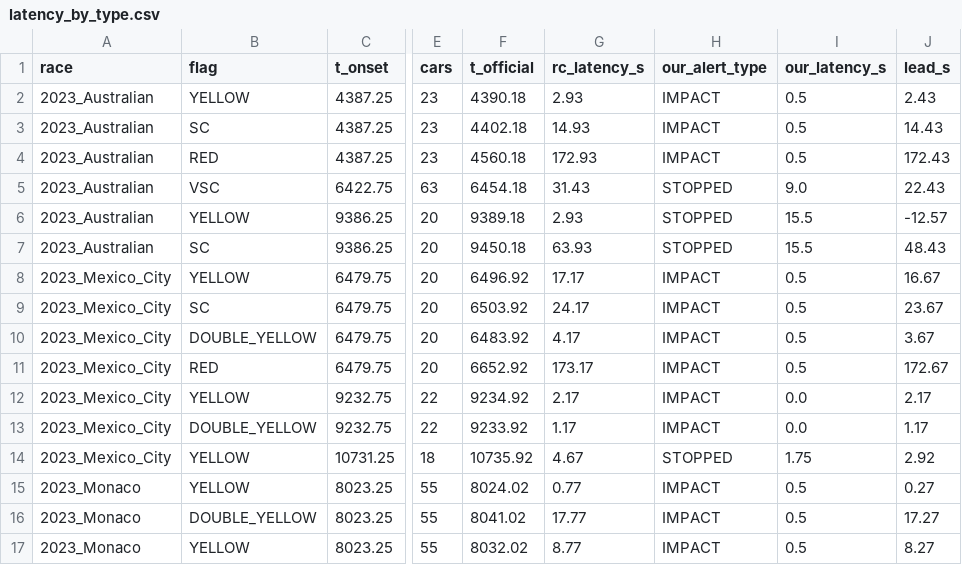
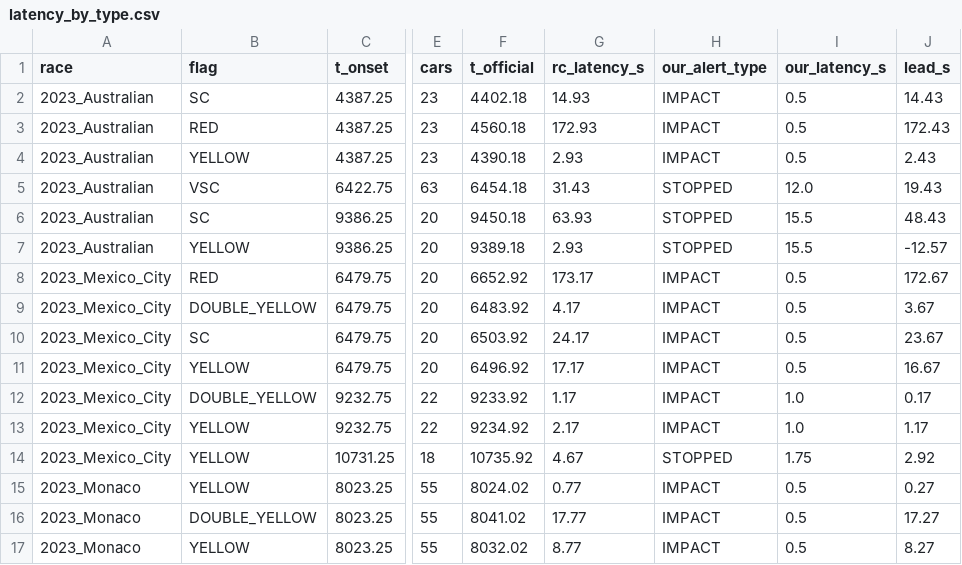
Before and after one commit to Pseudocoder28/Fast-Flag, a CSV file: docs/charts/latency_by_type.csv, drawn as a sheet; only a part is shown, gaps mark what is left out; the diff covers the shown part only; the diff names each change by its address in the sheet, - before the commit and + after, or states it on an @@ line.

```diff
--- a/docs/charts/latency_by_type.csv
+++ b/docs/charts/latency_by_type.csv
@@ row 2 moved to row 4: 2023_Australian @@
-I5 (our_latency_s): 9.0
+I5 (our_latency_s): 12.0
-J5 (lead_s): 22.43
+J5 (lead_s): 19.43
@@ row 7 moved to row 6: 2023_Australian @@
@@ row 11 moved to row 8: 2023_Mexico_City @@
@@ row 10 moved to row 9: 2023_Mexico_City @@
@@ row 9 moved to row 10: 2023_Mexico_City @@
-B12 (flag): YELLOW
+B12 (flag): DOUBLE_YELLOW
-F12 (t_official): 9234.92
+F12 (t_official): 9233.92
-G12 (rc_latency_s): 2.17
+G12 (rc_latency_s): 1.17
-I12:I13 (our_latency_s): 0.0
+I12:I13 (our_latency_s): 1.0
-J12 (lead_s): 2.17
+J12 (lead_s): 0.17
-B13 (flag): DOUBLE_YELLOW
+B13 (flag): YELLOW
-F13 (t_official): 9233.92
+F13 (t_official): 9234.92
-G13 (rc_latency_s): 1.17
+G13 (rc_latency_s): 2.17
```
Also changed, not shown: 21 moved rows and 15 edited cells elsewhere in this file, docs/charts/detect_alerts.csv, docs/charts/detect_eval.csv, 15 other files.
